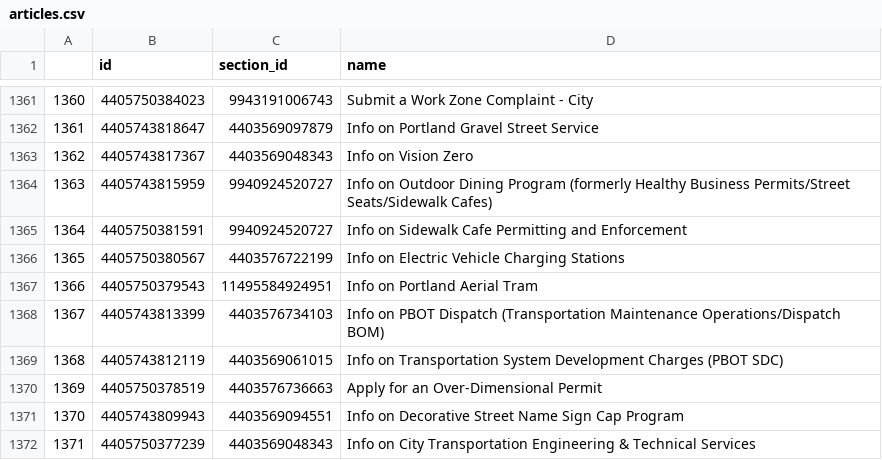
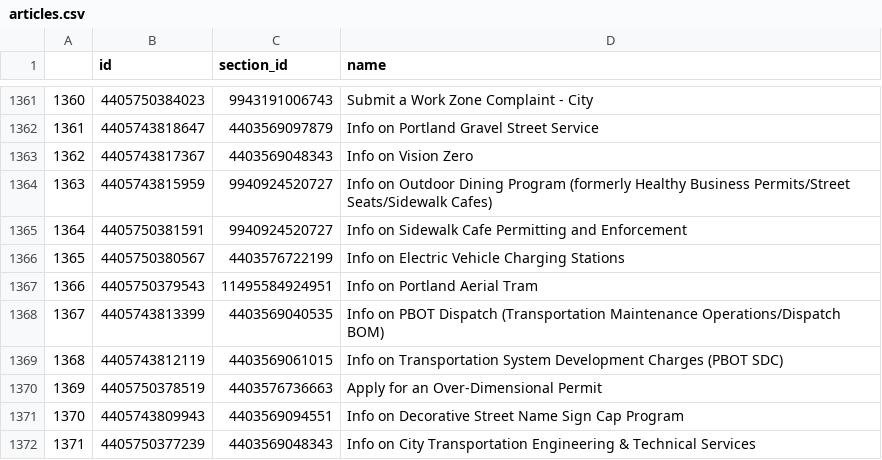
Before and after one commit to eGovPDX/zendesk-data-analysis, a CSV file: data/articles.csv, drawn as a sheet; only a part is shown, gaps mark what is left out.

```diff
--- a/data/articles.csv
+++ b/data/articles.csv
@@ -1367,3 +1367,3 @@
 "1366",4405750379543,11495584924951,"Info on Portland Aerial Tram"
-"1367",4405743813399,4403576734103,"Info on PBOT Dispatch (Transportation Maintenance Operations/Dispatch BOM)"
+"1367",4405743813399,4403569040535,"Info on PBOT Dispatch (Transportation Maintenance Operations/Dispatch BOM)"
 "1368",4405743812119,4403569061015,"Info on Transportation System Development Charges (PBOT SDC)"
```
